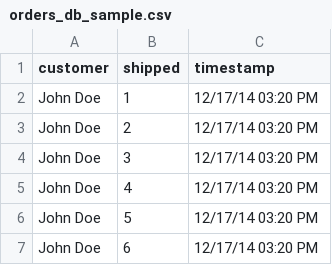
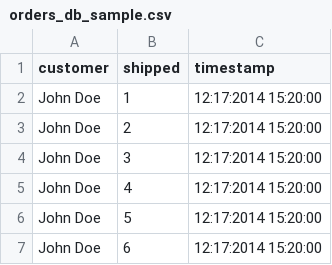
Before and after one commit to cloudzombie/wild-compass, a CSV file: db/data/orders_db_sample.csv, drawn as a sheet.

Commit message:
Import orders from CSV files

```diff
--- a/db/data/orders_db_sample.csv
+++ b/db/data/orders_db_sample.csv
@@ -1,7 +1,7 @@
 customer,shipped,timestamp
-John Doe,1,12/17/14 03:20 PM
-John Doe,2,12/17/14 03:20 PM
-John Doe,3,12/17/14 03:20 PM
-John Doe,4,12/17/14 03:20 PM
-John Doe,5,12/17/14 03:20 PM
-John Doe,6,12/17/14 03:20 PM
+John Doe,1,12:17:2014 15:20:00
+John Doe,2,12:17:2014 15:20:00
+John Doe,3,12:17:2014 15:20:00
+John Doe,4,12:17:2014 15:20:00
+John Doe,5,12:17:2014 15:20:00
+John Doe,6,12:17:2014 15:20:00
```
Also changed, not shown: 3 other files.
